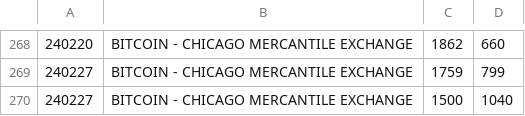
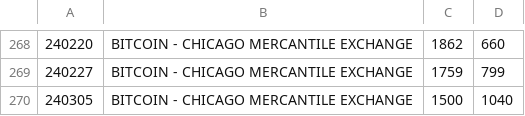
Before and after one commit to bardurt/cftccot, a CSV file: data/cot_btc.csv, drawn as a sheet; only a part is shown, gaps mark what is left out.

Commit message:
Update cot_btc.csv

```diff
--- a/data/cot_btc.csv
+++ b/data/cot_btc.csv
@@ -269,2 +269,2 @@
 240227|BITCOIN - CHICAGO MERCANTILE EXCHANGE|1759|799
-240227|BITCOIN - CHICAGO MERCANTILE EXCHANGE|1500|1040
+240305|BITCOIN - CHICAGO MERCANTILE EXCHANGE|1500|1040
```
